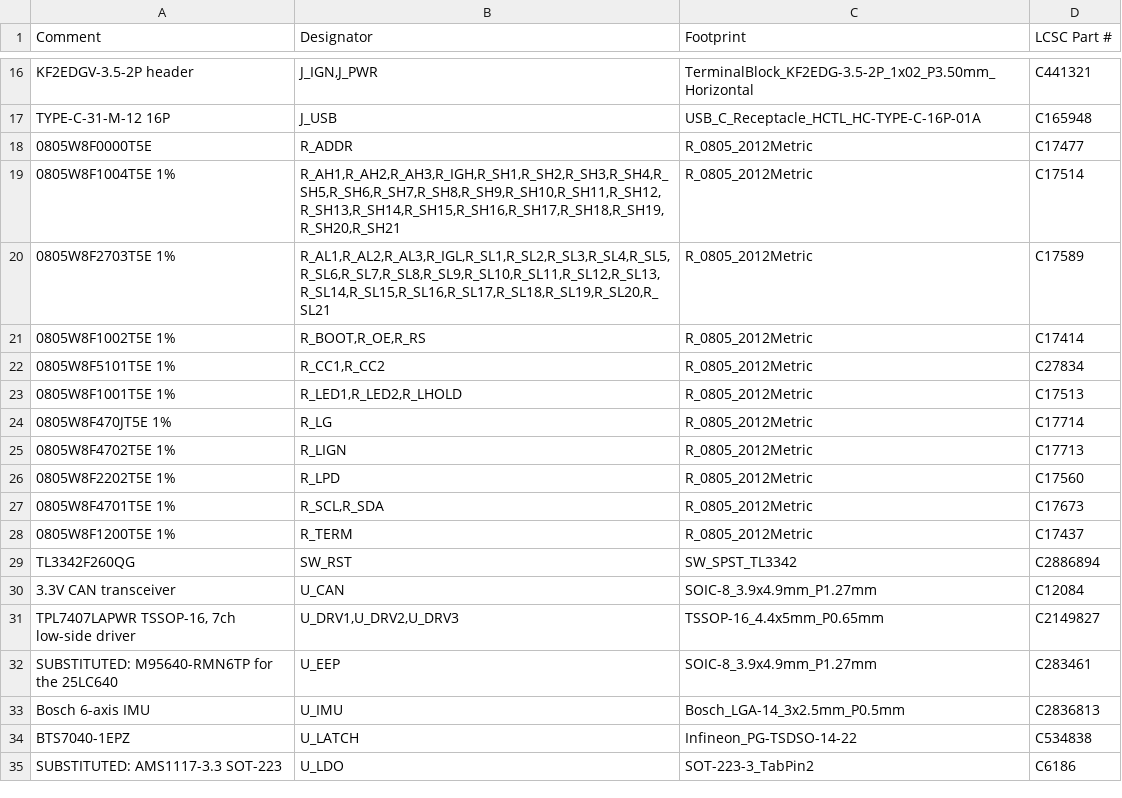
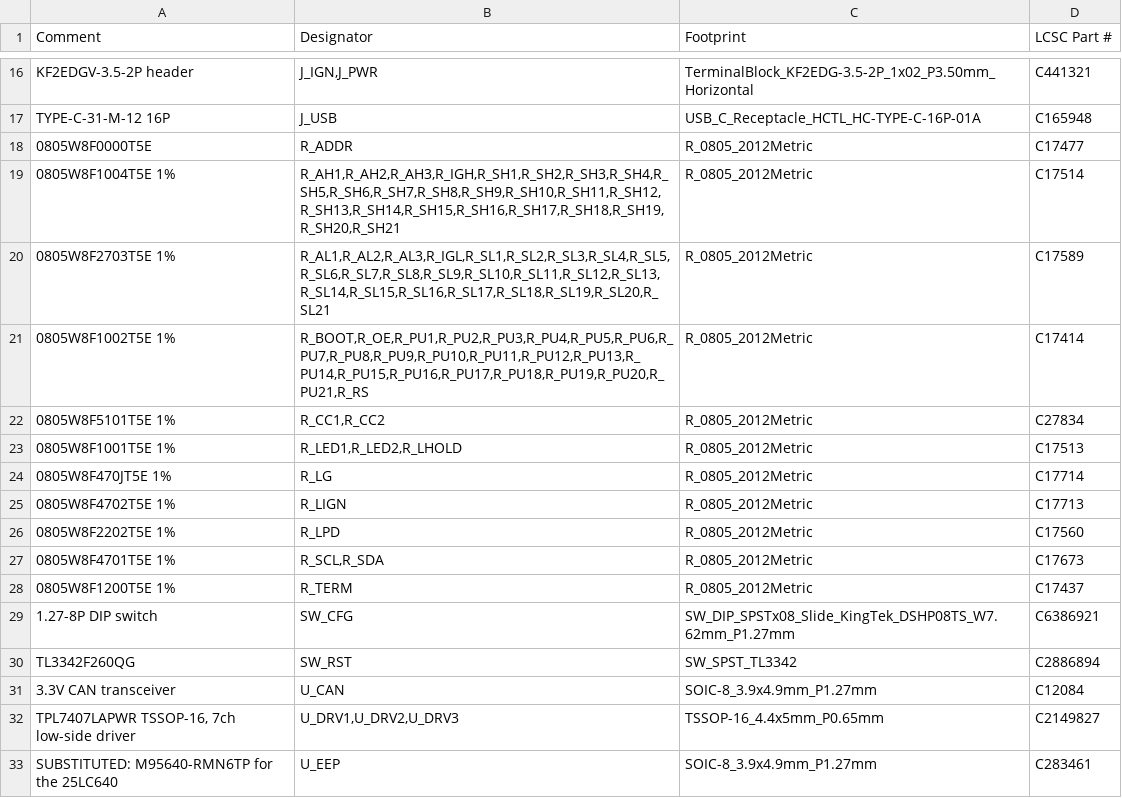
Before and after one commit to Twistiee/rcm, a CSV file: mfg/bom_jlc.csv, drawn as a sheet; only a part is shown, gaps mark what is left out; the shorter side is filled out with more unchanged rows.

```diff
--- a/mfg/bom_jlc.csv
+++ b/mfg/bom_jlc.csv
@@ -20,3 +20,3 @@ TYPE-C-31-M-12 16P,J_USB,USB_C_Receptacle_HCTL_HC-TYPE-C-16P-01A,C165948
 0805W8F2703T5E 1%,"R_AL1,R_AL2,R_AL3,R_IGL,R_SL1,R_SL2,R_SL3,R_SL4,R_SL5,R_SL6,R_SL7,R_SL8,R_SL9,R_SL10,R_SL11,R_SL12,R_SL13,R_SL14,R_SL15,R_SL16,R_SL17,R_SL18,R_SL19,R_SL20,R_SL21",R_0805_2012Metric,C17589
-0805W8F1002T5E 1%,"R_BOOT,R_OE,R_RS",R_0805_2012Metric,C17414
+0805W8F1002T5E 1%,"R_BOOT,R_OE,R_PU1,R_PU2,R_PU3,R_PU4,R_PU5,R_PU6,R_PU7,R_PU8,R_PU9,R_PU10,R_PU11,R_PU12,R_PU13,R_PU14,R_PU15,R_PU16,R_PU17,R_PU18,R_PU19,R_PU20,R_PU21,R_RS",R_0805_2012Metric,C17414
 0805W8F5101T5E 1%,"R_CC1,R_CC2",R_0805_2012Metric,C27834
@@ -28,2 +28,3 @@ TYPE-C-31-M-12 16P,J_USB,USB_C_Receptacle_HCTL_HC-TYPE-C-16P-01A,C165948
 0805W8F1200T5E 1%,R_TERM,R_0805_2012Metric,C17437
+1.27-8P DIP switch,SW_CFG,SW_DIP_SPSTx08_Slide_KingTek_DSHP08TS_W7.62mm_P1.27mm,C6386921
 TL3342F260QG,SW_RST,SW_SPST_TL3342,C2886894
```
Also changed, not shown: 24 other files.
